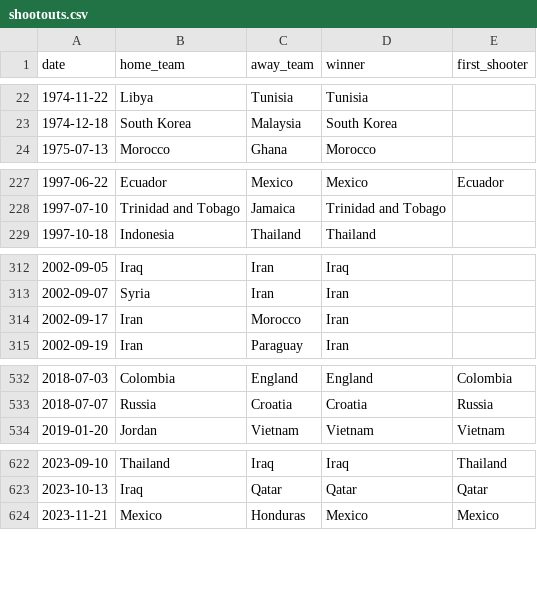
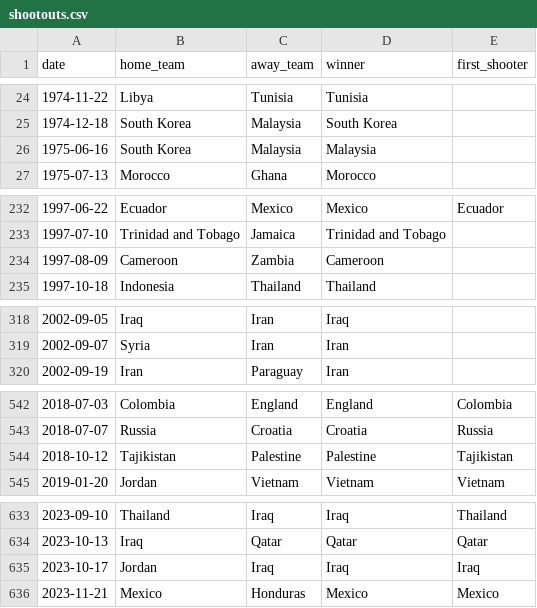
Before and after one commit to romainfjgaspard/pronostics_wc2026, a CSV file: data/shootouts.csv, drawn as a sheet; only a part is shown, gaps mark what is left out; removed rows and columns are numbered as before the commit, all else as after; the diff covers the shown part only; the diff names each change by its address in the sheet, - before the commit and + after, or states it on an @@ line.

```diff
--- a/data/shootouts.csv
+++ b/data/shootouts.csv
+row 26: 1975-06-16 | South Korea | Malaysia | Malaysia
+row 234: 1997-08-09 | Cameroon | Zambia | Cameroon
-row 314: 2002-09-17 | Iran | Morocco | Iran
+row 544: 2018-10-12 | Tajikistan | Palestine | Palestine | Tajikistan
+row 635: 2023-10-17 | Jordan | Iraq | Iraq | Iraq
```
Also changed, not shown: 14 added rows and 2 edited cells elsewhere in this file, 8 other files.
